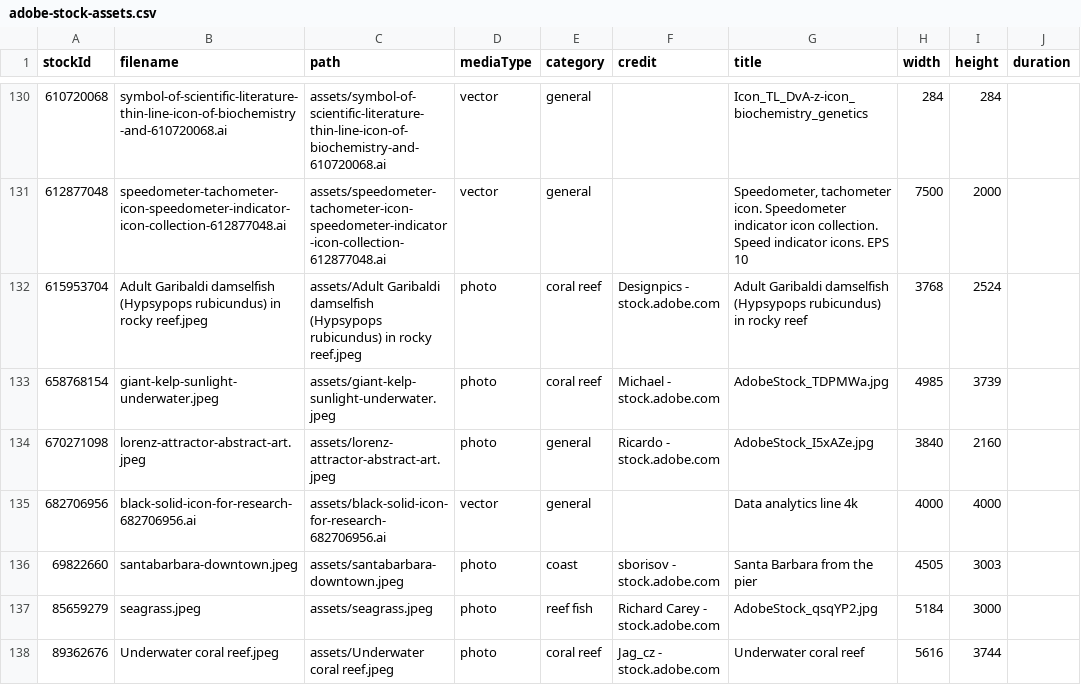
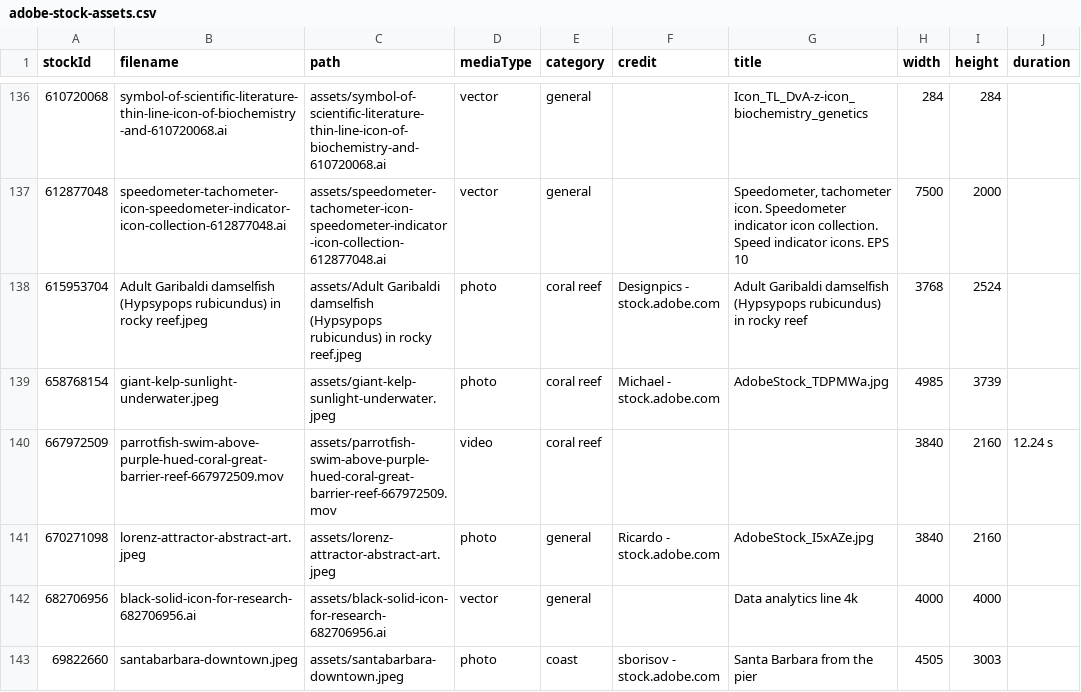
Before and after one commit to stier-lab/ocean-recoveries-website, a CSV file: data/adobe-stock-assets.csv, drawn as a sheet; only a part is shown, gaps mark what is left out; the shorter side is filled out with more unchanged rows; the diff covers the shown part only; the diff names each change by its address in the sheet, - before the commit and + after, or states it on an @@ line.

Commit message:
Index licensed Adobe Stock videos

```diff
--- a/data/adobe-stock-assets.csv
+++ b/data/adobe-stock-assets.csv
+row 140: 667972509 | parrotfish-swim-above-purple-hued-coral-great-barrier-reef-667972509.mov | assets/parrotfish-swim-above-purple-hued-coral-great-barrier-reef-667972509.mov | video | coral reef |  |  | 3840 | 2160 | 12.24 s
```
Also changed, not shown: 8 added rows elsewhere in this file, 14 other files.
